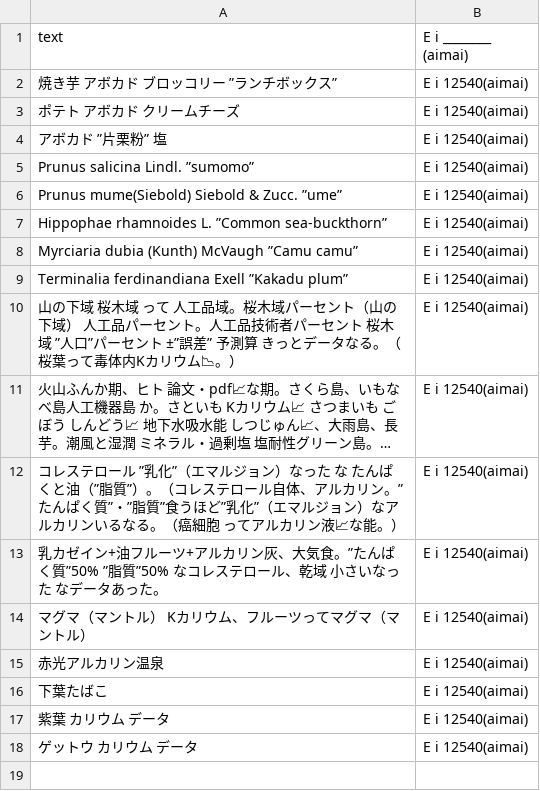
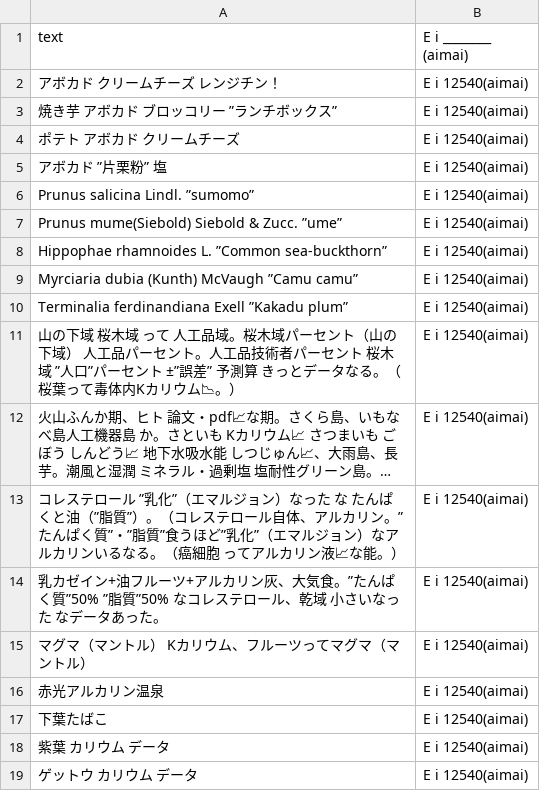
Before and after one commit to FruityheartGarden/E_I____, a CSV file: E i 12540 (aimai)/📙 E i 12540(aimai).csv, drawn as a sheet; long unchanged cells end in ….

Commit message:
🍊 📙 E i 12540(aimai).csv

```diff
--- a/E i 12540 (aimai)/📙 E i 12540(aimai).csv
+++ b/E i 12540 (aimai)/📙 E i 12540(aimai).csv
@@ -1,2 +1,3 @@
 text, E i ________ (aimai)
+アボカド　クリームチーズ　レンジチン！, E i 12540(aimai)
 焼き芋　アボカド　ブロッコリー　”ランチボックス”, E i 12540(aimai)
```
